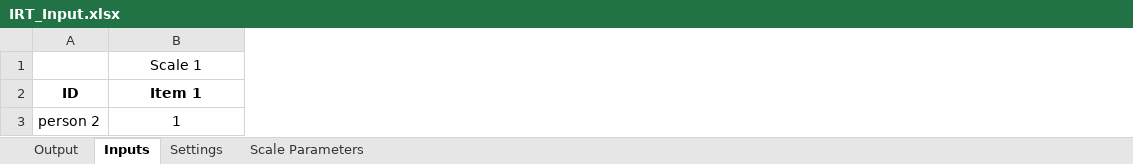
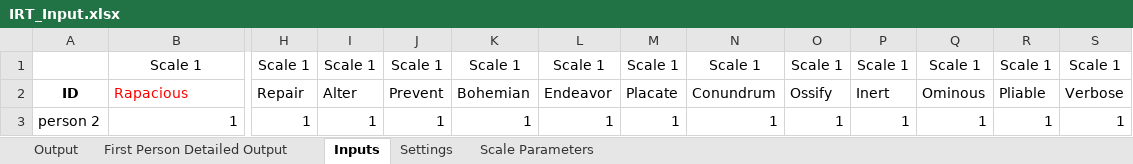
Before and after one commit to mscullard/Item-Response-Theory-Project, an Excel workbook: ExecutableIrt/bin/Debug/IRT_Input.xlsx, sheet Inputs, drawn as a sheet; only a part is shown, gaps mark what is left out; values as stored, in another font and other column widths than the file's, no borders; removed rows and columns are numbered as before the commit, all else as after; rows hold the shown columns only; the diff covers the shown part only; the diff names each change by its address in the sheet, - before the commit and + after, or states it on an @@ line.

```diff
--- a/ExecutableIrt/bin/Debug/IRT_Input.xlsx (sheet Inputs)
+++ b/ExecutableIrt/bin/Debug/IRT_Input.xlsx (sheet Inputs)
+sheet tab: First Person Detailed Output
+column H, row 1: Scale 1; row 3: 1
+column I, row 1: Scale 1; row 3: 1
+column J, row 1: Scale 1; row 3: 1
+column K, row 1: Scale 1; row 3: 1
+column L, row 1: Scale 1; row 3: 1
+column M, row 1: Scale 1; row 3: 1
+column N, row 1: Scale 1; row 3: 1
+column O, row 1: Scale 1; row 3: 1
+column P, row 1: Scale 1; row 3: 1
+column Q, row 1: Scale 1; row 3: 1
+column R, row 1: Scale 1; row 3: 1
+column S, row 1: Scale 1; row 3: 1
-row 2: ID | Item 1
+row 2: ID | Rapacious | Repair | Alter | Prevent | Bohemian | Endeavor | Placate | Conundrum | Ossify | Inert | Ominous | Pliable | Verbose
-B3 alignment: center
+B3 alignment: right
```
Also changed, not shown: 21 added columns, 2 edited cells and cell formats elsewhere in this sheet, sheet Scale Parameters, sheet Settings, sheet Output, 32 other files.
